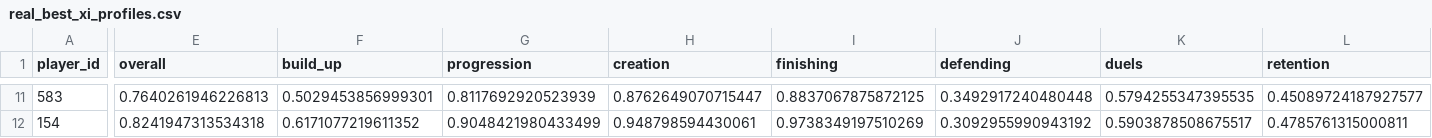
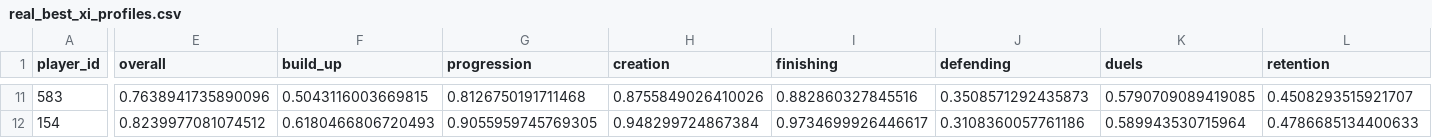
Before and after one commit to ViniciusCovas/synthetic-xi-2026, a CSV file: data/simulations/calibrated_v0_2/real_best_xi_profiles.csv, drawn as a sheet; only a part is shown, gaps mark what is left out; the diff covers the shown part only; the diff names each change by its address in the sheet, - before the commit and + after, or states it on an @@ line.

```diff
--- a/data/simulations/calibrated_v0_2/real_best_xi_profiles.csv
+++ b/data/simulations/calibrated_v0_2/real_best_xi_profiles.csv
-E11 (overall): 0.7640261946226813
+E11 (overall): 0.7638941735890096
-F11 (build_up): 0.5029453856999301
+F11 (build_up): 0.5043116003669815
-G11 (progression): 0.8117692920523939
+G11 (progression): 0.8126750191711468
-H11 (creation): 0.8762649070715447
+H11 (creation): 0.8755849026410026
-I11 (finishing): 0.8837067875872125
+I11 (finishing): 0.882860327845516
-J11 (defending): 0.3492917240480448
+J11 (defending): 0.3508571292435873
-K11 (duels): 0.5794255347395535
+K11 (duels): 0.5790709089419085
-L11 (retention): 0.45089724187927577
+L11 (retention): 0.4508293515921707
-E12 (overall): 0.8241947313534318
+E12 (overall): 0.8239977081074512
-F12 (build_up): 0.6171077219611352
+F12 (build_up): 0.6180466806720493
-G12 (progression): 0.9048421980433499
+G12 (progression): 0.9055959745769305
-H12 (creation): 0.948798594430061
+H12 (creation): 0.948299724867384
-I12 (finishing): 0.9738349197510269
+I12 (finishing): 0.9734699926446617
-J12 (defending): 0.3092955990943192
+J12 (defending): 0.3108360057761186
-K12 (duels): 0.5903878508675517
+K12 (duels): 0.589943530715964
-L12 (retention): 0.4785761315000811
+L12 (retention): 0.4786685134400633
```
Also changed, not shown: 82 edited cells elsewhere in this file, data/simulations/calibrated_v0_2/representative_match_timeline.csv, data/simulations/calibrated_v0_2/simulation_audit_sample_250.csv, 9 other files.
